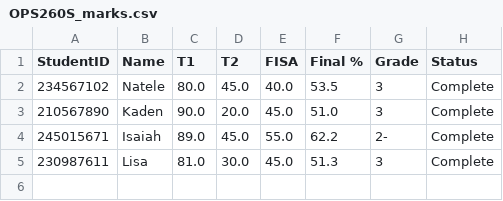
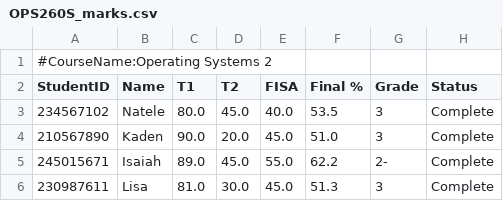
Before and after one commit to anh-duynguyen/SDN260S_SOFTWARE_DESIGN_2_Group_3_Project, a CSV file: CPUTMarksAdmin/src/data/OPS260S_marks.csv, drawn as a sheet.

```diff
--- a/CPUTMarksAdmin/src/data/OPS260S_marks.csv
+++ b/CPUTMarksAdmin/src/data/OPS260S_marks.csv
@@ -1 +1,2 @@
+#CourseName:Operating Systems 2
 StudentID, Name, T1, T2, FISA, Final %, Grade, Status
```
Also changed, not shown: CPUTMarksAdmin/src/data/ETH261S_marks.csv, 6 other files.
